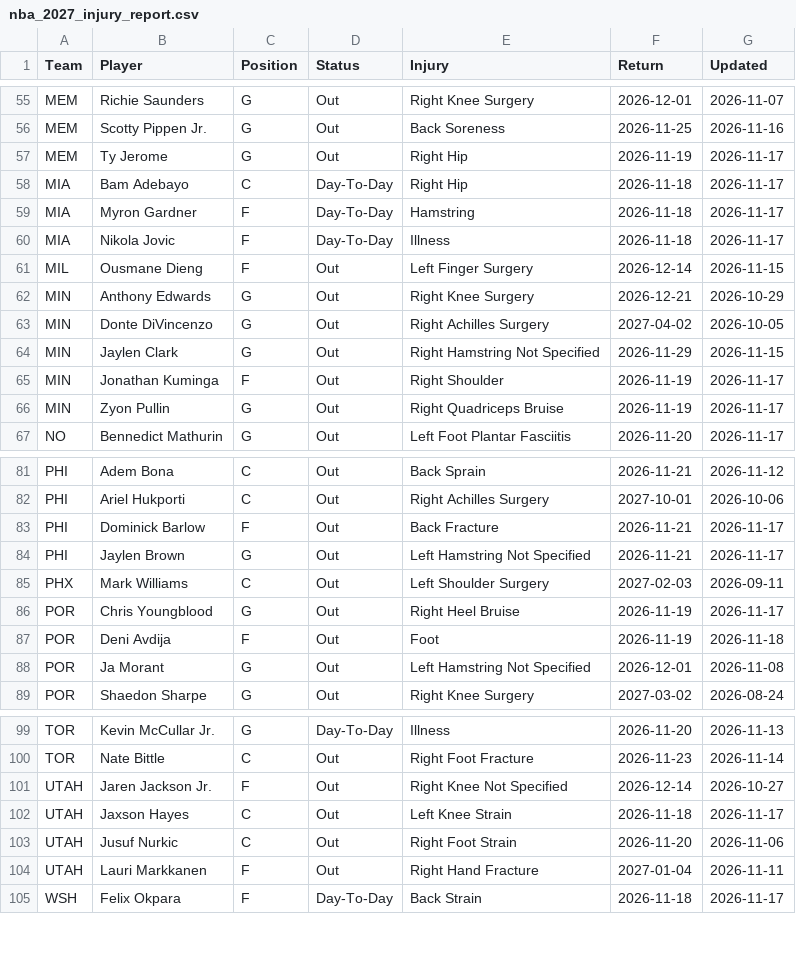
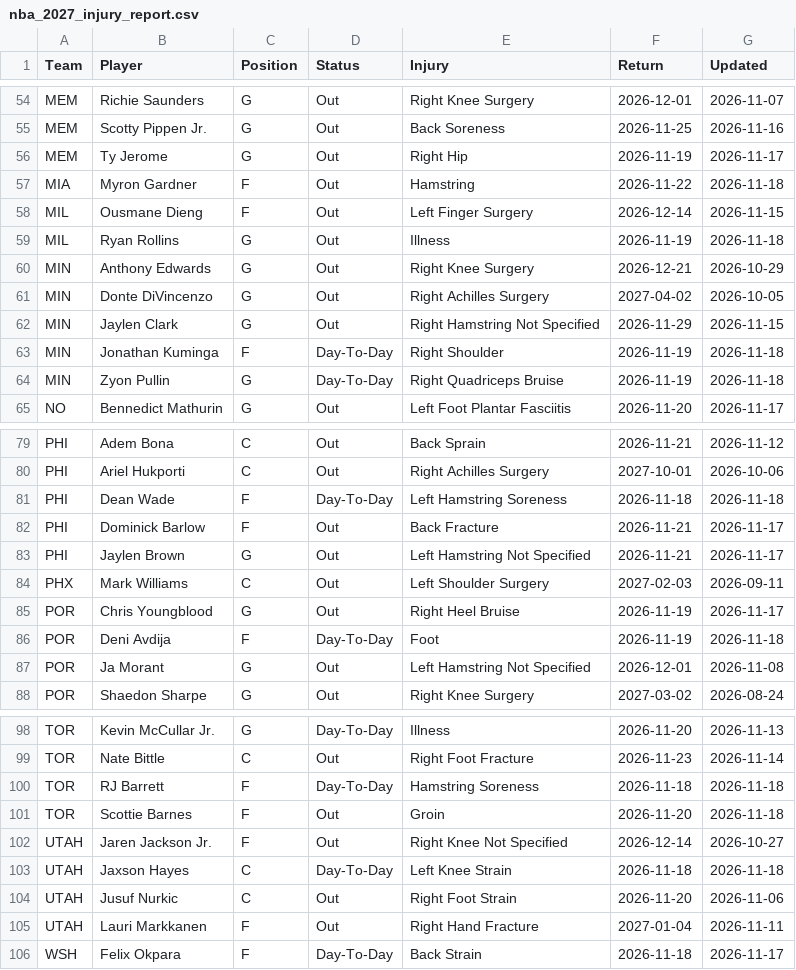
Before and after one commit to HitByOne/NBAData, a CSV file: site/data/nba_2027_injury_report.csv, drawn as a sheet; only a part is shown, gaps mark what is left out; the diff covers the shown part only.

```diff
--- a/site/data/nba_2027_injury_report.csv
+++ b/site/data/nba_2027_injury_report.csv
@@ -57,6 +56,5 @@ MEM,Scotty Pippen Jr.,G,Out,Back Soreness,2026-11-25,2026-11-16
 MEM,Ty Jerome,G,Out,Right Hip,2026-11-19,2026-11-17
-MIA,Bam Adebayo,C,Day-To-Day,Right Hip,2026-11-18,2026-11-17
-MIA,Myron Gardner,F,Day-To-Day,Hamstring,2026-11-18,2026-11-17
-MIA,Nikola Jovic,F,Day-To-Day,Illness,2026-11-18,2026-11-17
+MIA,Myron Gardner,F,Out,Hamstring,2026-11-22,2026-11-18
 MIL,Ousmane Dieng,F,Out,Left Finger Surgery,2026-12-14,2026-11-15
+MIL,Ryan Rollins,G,Out,Illness,2026-11-19,2026-11-18
 MIN,Anthony Edwards,G,Out,Right Knee Surgery,2026-12-21,2026-10-29
@@ -64,4 +62,4 @@ MIN,Donte DiVincenzo,G,Out,Right Achilles Surgery,2027-04-02,2026-10-05
 MIN,Jaylen Clark,G,Out,Right Hamstring Not Specified,2026-11-29,2026-11-15
-MIN,Jonathan Kuminga,F,Out,Right Shoulder,2026-11-19,2026-11-17
-MIN,Zyon Pullin,G,Out,Right Quadriceps Bruise,2026-11-19,2026-11-17
+MIN,Jonathan Kuminga,F,Day-To-Day,Right Shoulder,2026-11-19,2026-11-18
+MIN,Zyon Pullin,G,Day-To-Day,Right Quadriceps Bruise,2026-11-19,2026-11-18
 NO,Bennedict Mathurin,G,Out,Left Foot Plantar Fasciitis,2026-11-20,2026-11-17
@@ -82,2 +80,3 @@ PHI,Adem Bona,C,Out,Back Sprain,2026-11-21,2026-11-12
 PHI,Ariel Hukporti,C,Out,Right Achilles Surgery,2027-10-01,2026-10-06
+PHI,Dean Wade,F,Day-To-Day,Left Hamstring Soreness,2026-11-18,2026-11-18
 PHI,Dominick Barlow,F,Out,Back Fracture,2026-11-21,2026-11-17
@@ -86,3 +85,3 @@ PHX,Mark Williams,C,Out,Left Shoulder Surgery,2027-02-03,2026-09-11
 POR,Chris Youngblood,G,Out,Right Heel Bruise,2026-11-19,2026-11-17
-POR,Deni Avdija,F,Out,Foot,2026-11-19,2026-11-18
+POR,Deni Avdija,F,Day-To-Day,Foot,2026-11-19,2026-11-18
 POR,Ja Morant,G,Out,Left Hamstring Not Specified,2026-12-01,2026-11-08
@@ -100,4 +99,6 @@ TOR,Kevin McCullar Jr.,G,Day-To-Day,Illness,2026-11-20,2026-11-13
 TOR,Nate Bittle,C,Out,Right Foot Fracture,2026-11-23,2026-11-14
+TOR,RJ Barrett,F,Day-To-Day,Hamstring Soreness,2026-11-18,2026-11-18
+TOR,Scottie Barnes,F,Out,Groin,2026-11-20,2026-11-18
 UTAH,Jaren Jackson Jr.,F,Out,Right Knee Not Specified,2026-12-14,2026-10-27
-UTAH,Jaxson Hayes,C,Out,Left Knee Strain,2026-11-18,2026-11-17
+UTAH,Jaxson Hayes,C,Day-To-Day,Left Knee Strain,2026-11-18,2026-11-18
 UTAH,Jusuf Nurkic,C,Out,Right Foot Strain,2026-11-20,2026-11-06
```
Also changed, not shown: 1 removed row and 15 edited cells elsewhere in this file, site/data/nba_2027_backtest.csv, site/data/nba_2027_prop_odds_status.csv, 1 other file.
